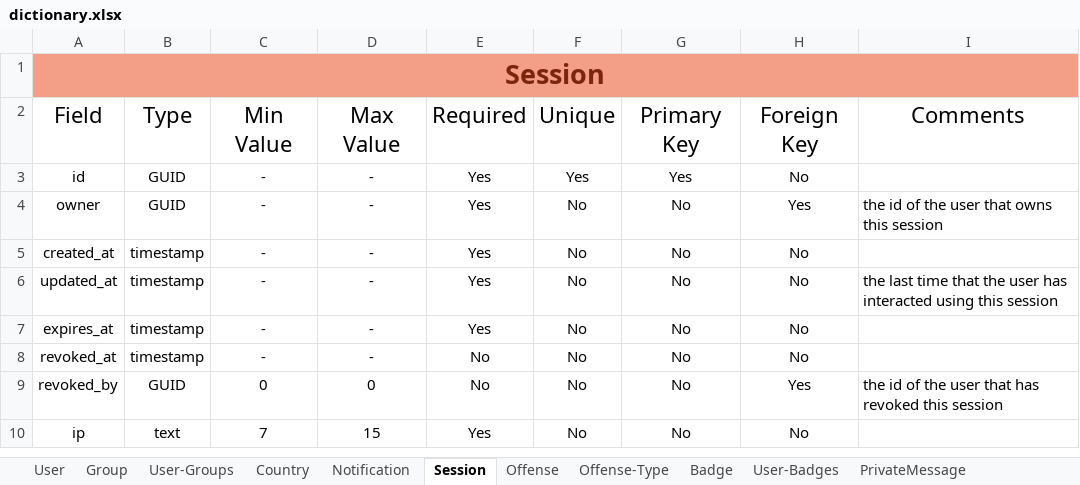
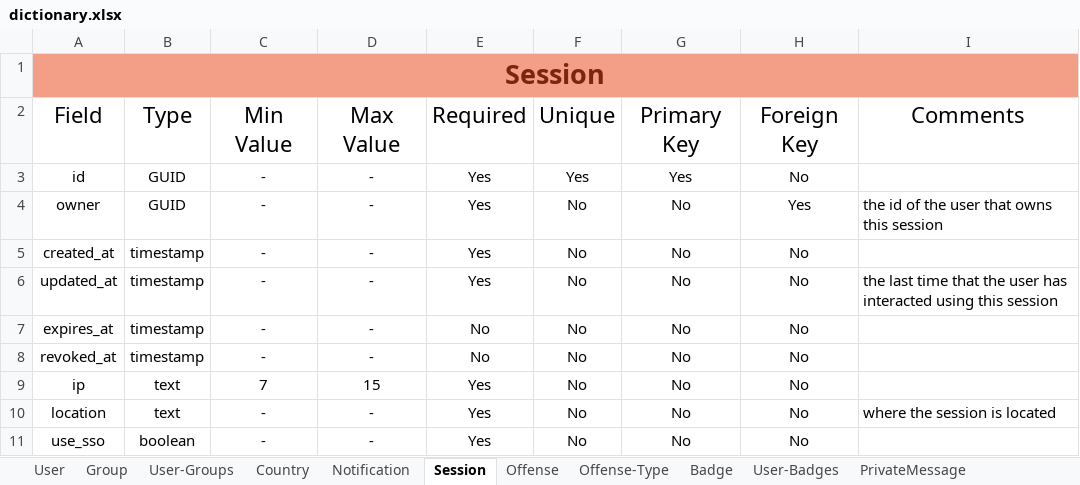
Before and after one commit to slrrmods/slrrmods, an Excel workbook: database/dictionary.xlsx, sheet Session, drawn as a sheet; values as stored, in another font and other column widths than the file's, no borders; table styles not drawn; removed rows and columns are numbered as before the commit, all else as after; the diff names each change by its address in the sheet, - before the commit and + after, or states it on an @@ line.

Commit message:
create sessions

```diff
--- a/database/dictionary.xlsx (sheet Session)
+++ b/database/dictionary.xlsx (sheet Session)
-E7: Yes
+E7: No
-row 9: revoked_by | GUID | 0 | 0 | No | No | No | Yes | the id of the user that has revoked this session
+row 10: location | text | - | - | Yes | No | No | No | where the session is located
+row 11: use_sso | boolean | - | - | Yes | No | No | No
```
Also changed, not shown: sheet User, 32 other files.
